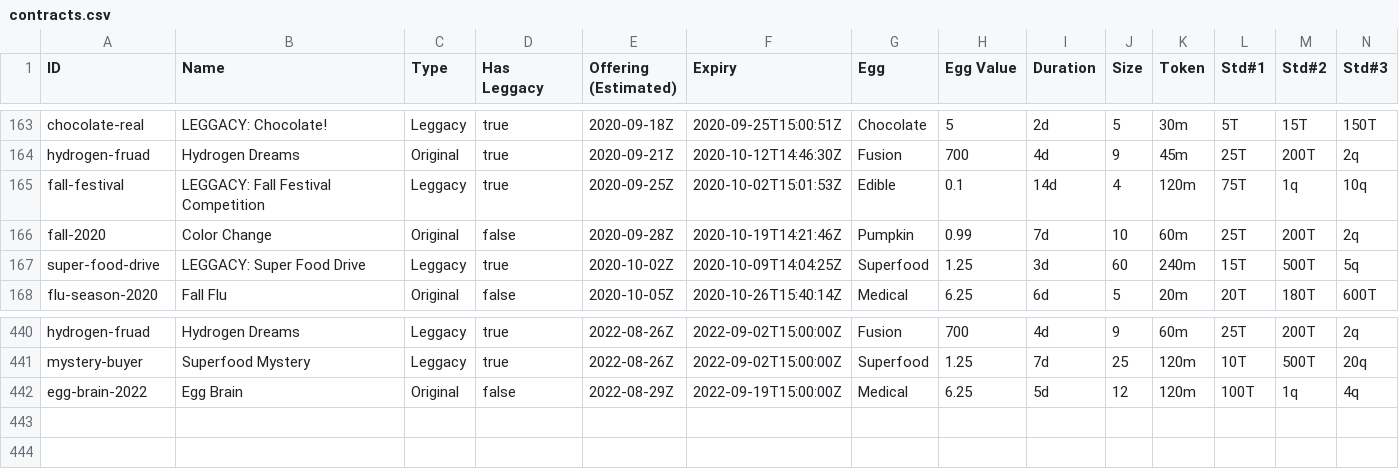
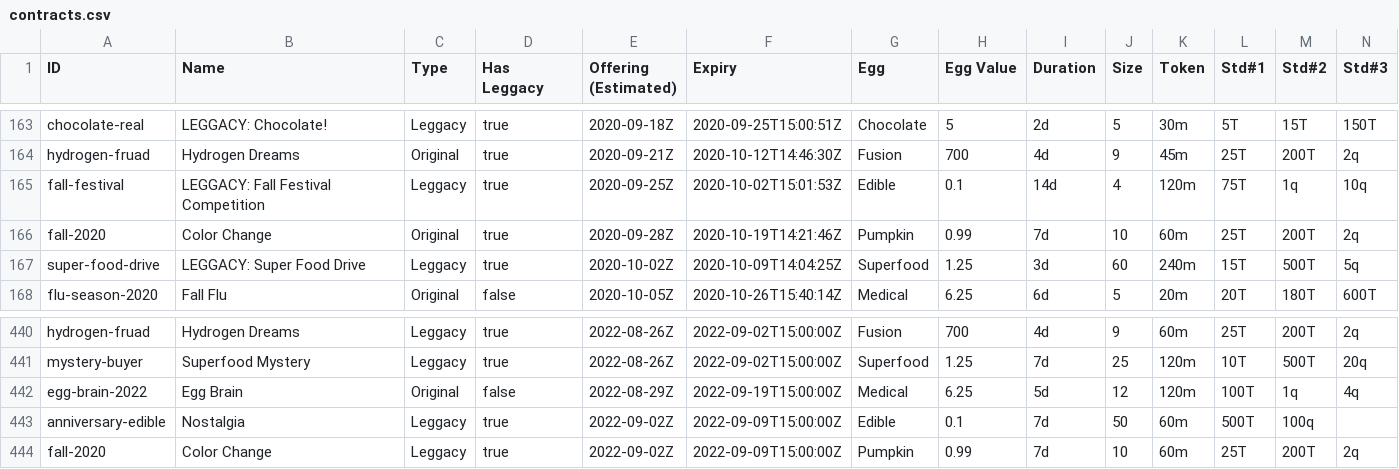
Before and after one commit to fanaticscripter/EggContractor, a CSV file: misc/ContractAggregator/data/contracts.csv, drawn as a sheet; only a part is shown, gaps mark what is left out; rows hold the shown columns only; the diff names each change by its address in the sheet, - before the commit and + after, or states it on an @@ line.

```diff
--- a/misc/ContractAggregator/data/contracts.csv
+++ b/misc/ContractAggregator/data/contracts.csv
-D166 (Has Leggacy): false
+D166 (Has Leggacy): true
+row 443: anniversary-edible | Nostalgia | Leggacy | true | 2022-09-02Z | 2022-09-09T15:00:00Z | Edible | 0.1 | 7d | 50 | 60m | 500T | 100q
+row 444: fall-2020 | Color Change | Leggacy | true | 2022-09-02Z | 2022-09-09T15:00:00Z | Pumpkin | 0.99 | 7d | 10 | 60m | 25T | 200T | 2q
```
